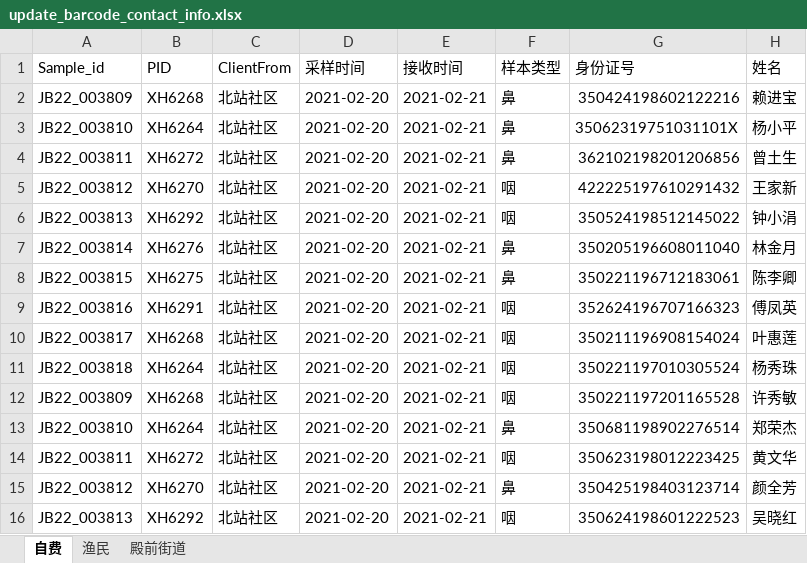
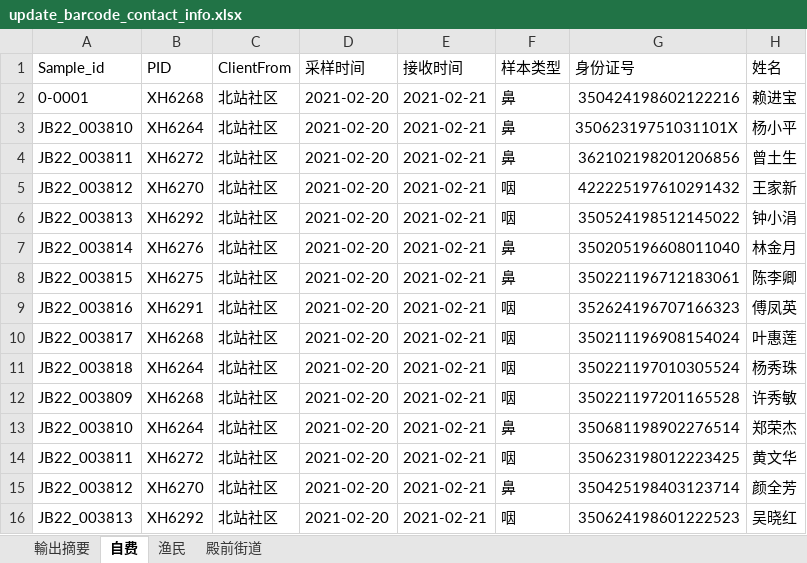
Before and after one commit to roy0001919/LimsBack, an Excel workbook: main/update_barcode_contact_info.xlsx, sheet 自费, drawn as a sheet; only a part is shown; values as stored, in another font and other column widths than the file's, no cell formats; conditional formats and table styles not drawn; the diff names each change by its address in the sheet, - before the commit and + after, or states it on an @@ line.

```diff
--- a/main/update_barcode_contact_info.xlsx (sheet 自费)
+++ b/main/update_barcode_contact_info.xlsx (sheet 自费)
+sheet tab: 輸出摘要
-A2 (Sample_id): JB22_003809
+A2 (Sample_id): 0-0001
```
Also changed, not shown: sheet 渔民, sheet 殿前街道, cell formats, 10 other files.
